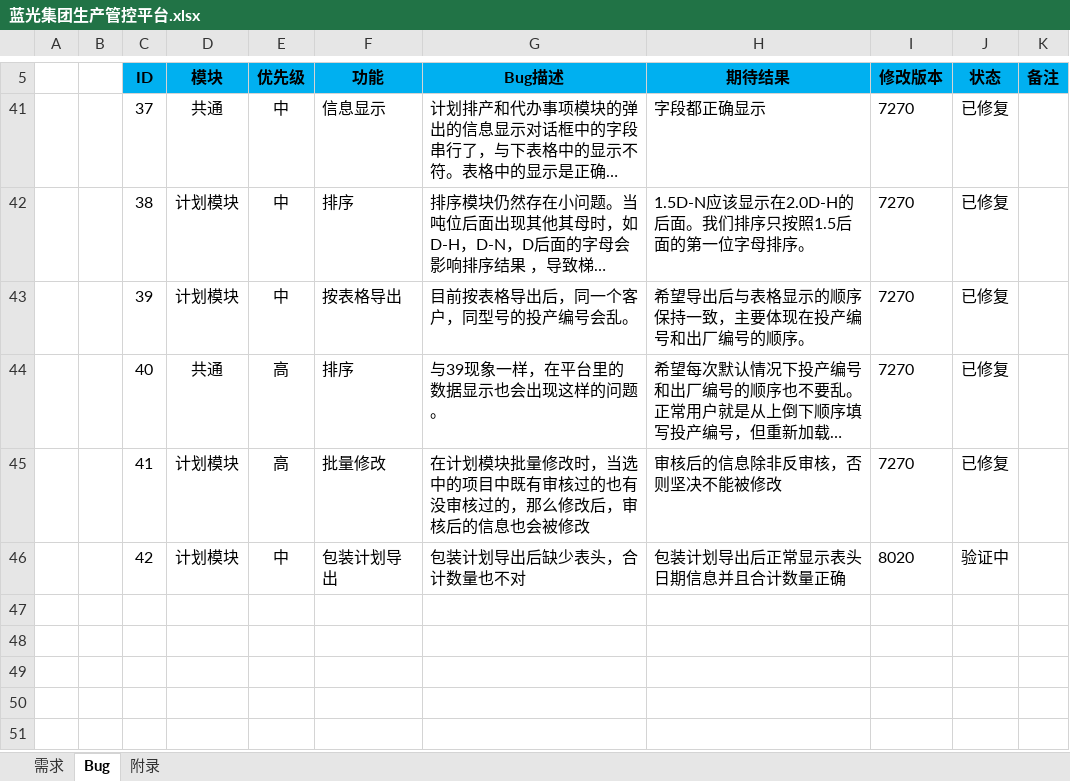
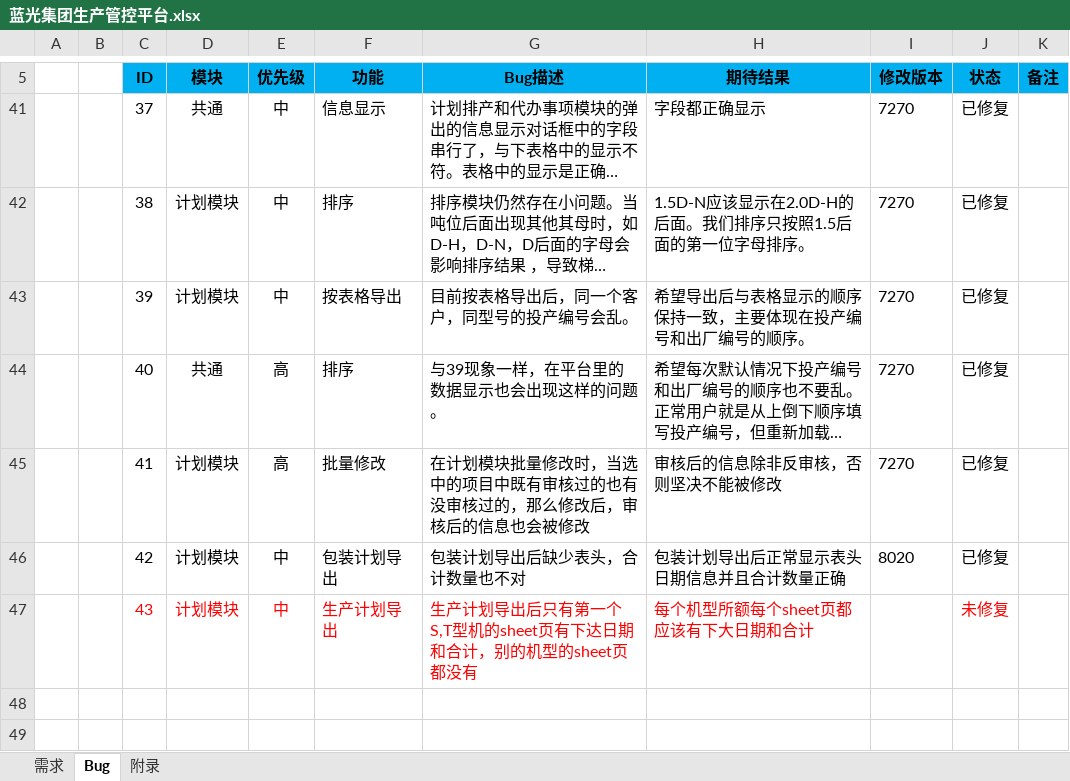
Before and after one commit to Patrick-Wang/BlueRay, an Excel workbook: Documentation/蓝光集团生产管控平台.xlsx, sheet Bug, drawn as a sheet; only a part is shown, gaps mark what is left out; long unchanged cells end in …; values as stored, in another font and other column widths than the file's, no borders; the diff names each change by its address in the sheet, - before the commit and + after, or states it on an @@ line.

```diff
--- a/Documentation/蓝光集团生产管控平台.xlsx (sheet Bug)
+++ b/Documentation/蓝光集团生产管控平台.xlsx (sheet Bug)
-J46 (状态): 验证中
+J46 (状态): 已修复
-row 47: (empty)
+row 47:  |  | 43 | 计划模块 | 中 | 生产计划导出 | 生产计划导出后只有第一个S,T型机的sheet页有下达日期和合计，别的机型的sheet页都没有 | 每个机型所额每个sheet页都应该有下大日期和合计 |  | 未修复
```
Also changed, not shown: sheet 需求.
